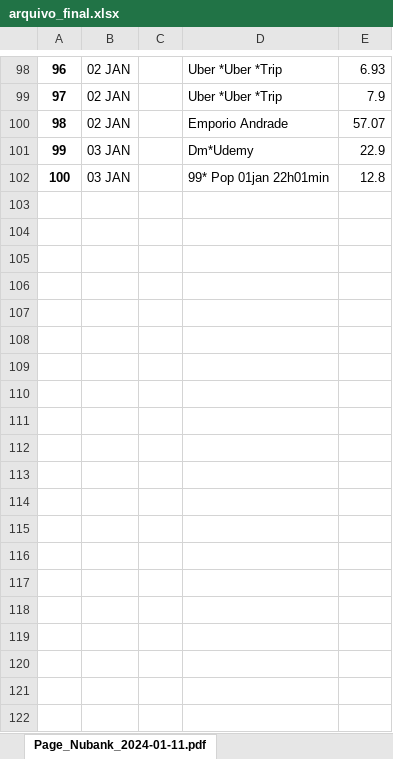
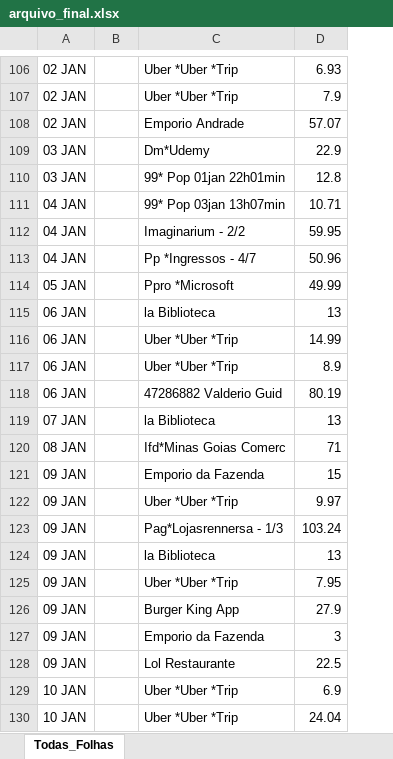
Before and after one commit to raquelboaventura/boleto-insights, an Excel workbook: output/arquivo_final.xlsx, sheet Todas_Folhas, drawn as a sheet; only a part is shown, gaps mark what is left out; values as stored, in another font and other column widths than the file's, no borders; removed rows and columns are numbered as before the commit, all else as after; the diff covers the shown part only; the diff names each change by its address in the sheet, - before the commit and + after, or states it on an @@ line.

```diff
--- a/output/arquivo_final.xlsx (sheet Todas_Folhas)
+++ b/output/arquivo_final.xlsx (sheet Todas_Folhas)
-sheet tab: Page_Nubank_2024-01-11.pdf
+sheet tab: Todas_Folhas
-column A, rows 98-102: 96 | 97 | 98 | 99 | 100
+row 111: 04 JAN |  | 99* Pop 03jan 13h07min | 10.71
+row 112: 04 JAN |  | Imaginarium - 2/2 | 59.95
+row 113: 04 JAN |  | Pp *Ingressos - 4/7 | 50.96
+row 114: 05 JAN |  | Ppro *Microsoft | 49.99
+row 115: 06 JAN |  | la Biblioteca | 13
+row 116: 06 JAN |  | Uber *Uber *Trip | 14.99
+row 117: 06 JAN |  | Uber *Uber *Trip | 8.9
+row 118: 06 JAN |  | 47286882 Valderio Guid | 80.19
+row 119: 07 JAN |  | la Biblioteca | 13
+row 120: 08 JAN |  | Ifd*Minas Goias Comerc | 71
+row 121: 09 JAN |  | Emporio da Fazenda | 15
+row 122: 09 JAN |  | Uber *Uber *Trip | 9.97
+row 123: 09 JAN |  | Pag*Lojasrennersa - 1/3 | 103.24
+row 124: 09 JAN |  | la Biblioteca | 13
+row 125: 09 JAN |  | Uber *Uber *Trip | 7.95
+row 126: 09 JAN |  | Burger King App | 27.9
+row 127: 09 JAN |  | Emporio da Fazenda | 3
+row 128: 09 JAN |  | Lol Restaurante | 22.5
+row 129: 10 JAN |  | Uber *Uber *Trip | 6.9
+row 130: 10 JAN |  | Uber *Uber *Trip | 24.04
```
Also changed, not shown: 269 added rows elsewhere in this sheet, other sheet tabs, 4 other files.
